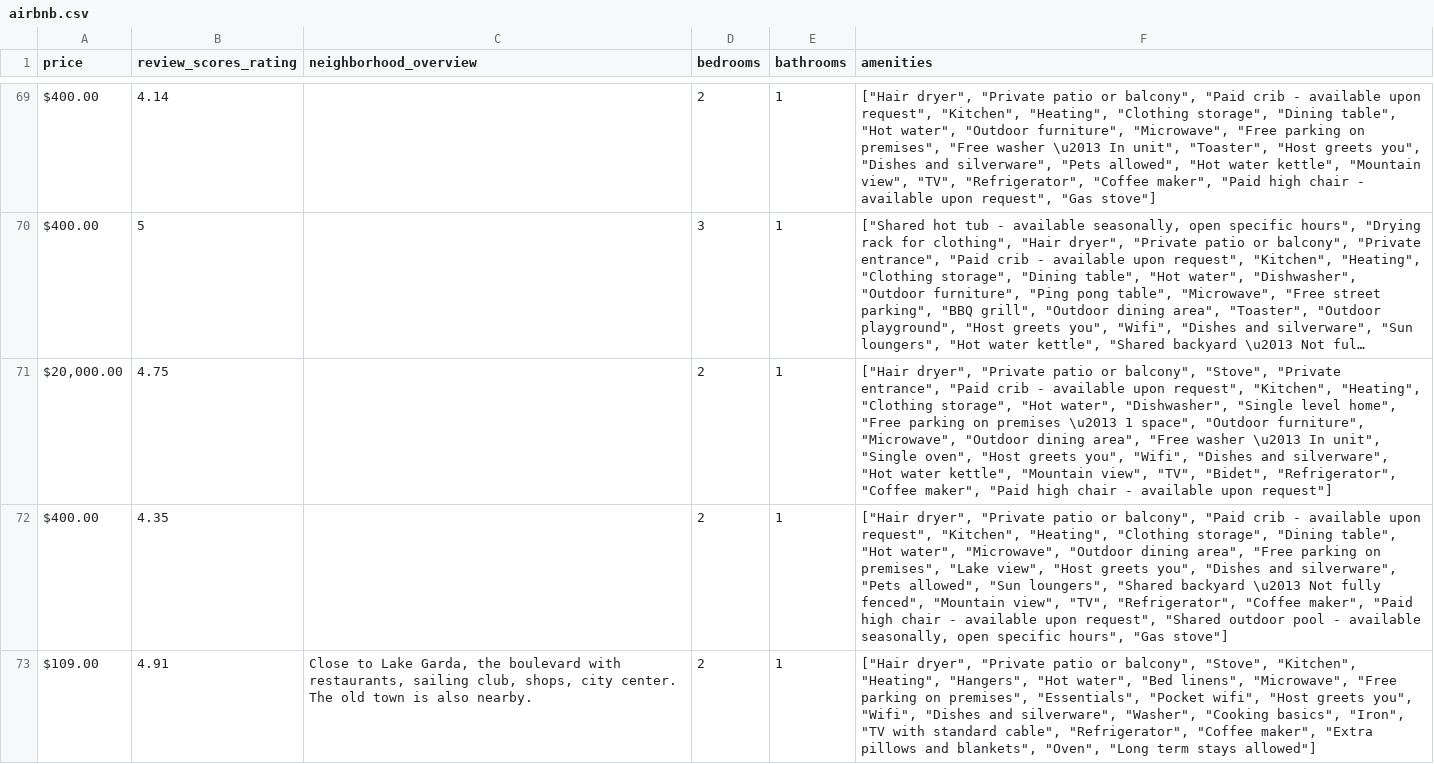
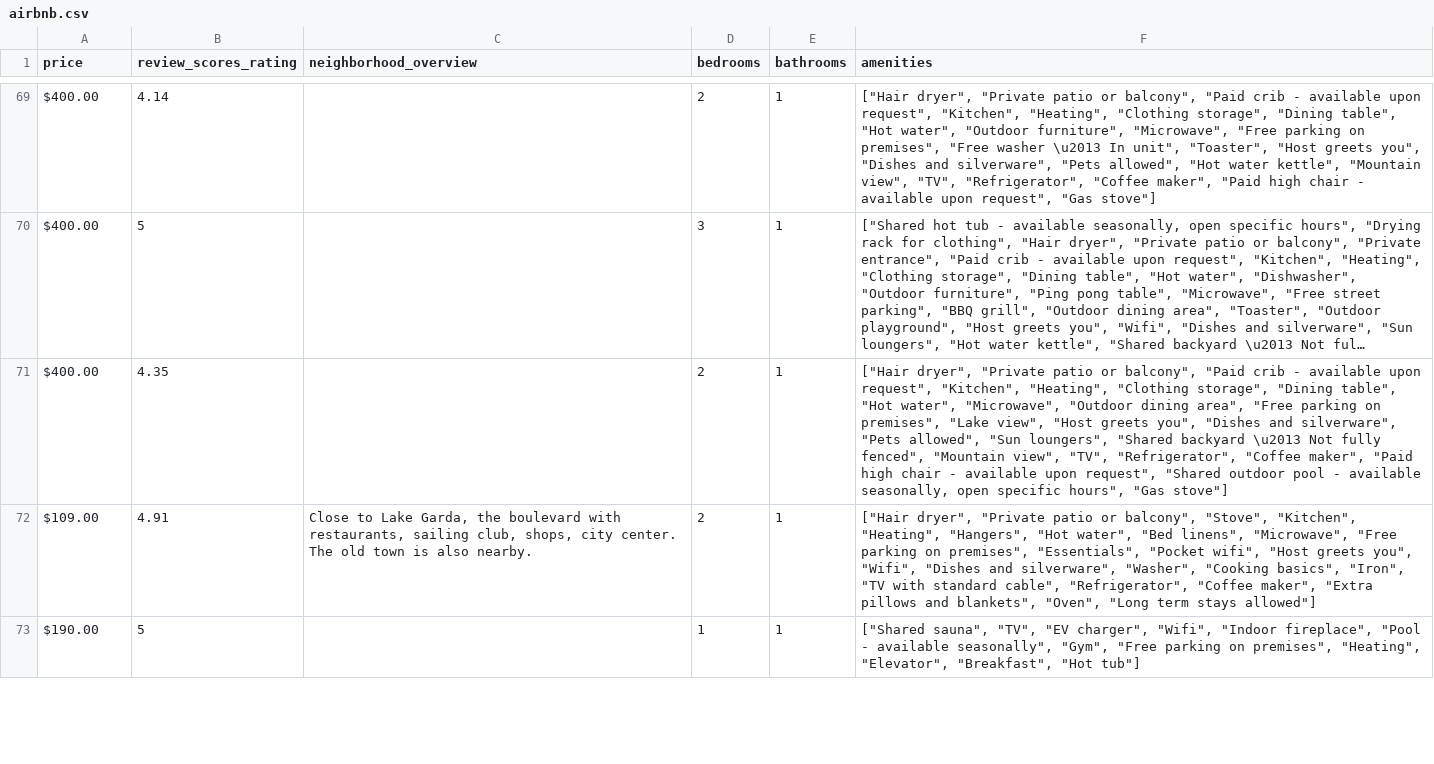
Before and after one commit to SplashEgan/machine, a CSV file: airbnb.csv, drawn as a sheet; only a part is shown, gaps mark what is left out; the shorter side is filled out with more unchanged rows; long unchanged cells end in …; the diff names each change by its address in the sheet, - before the commit and + after, or states it on an @@ line.

Commit message:
Add files via upload

```diff
--- a/airbnb.csv
+++ b/airbnb.csv
-row 71: $20,000.00 | 4.75 |  | 2 | 1 | ["Hair dryer", "Private patio or balcony", "Stove", "Private entrance", "Paid crib - available upon request", "Kitchen", "Heating", "Clothing storage", "Hot water", "Dishwasher", "Single level home", "Free parking on premises \u2013 1 space", "Outdoor furniture", "Microwave", "Outdoor dining area", "Free washer \u2013 In unit", "Single oven", "Host greets you", "Wifi", "Dishes and silverware", "Hot water kettle", "Mountain view", "TV", "Bidet", "Refrigerator", "Coffee maker", "Paid high chair - available upon request"]
```
